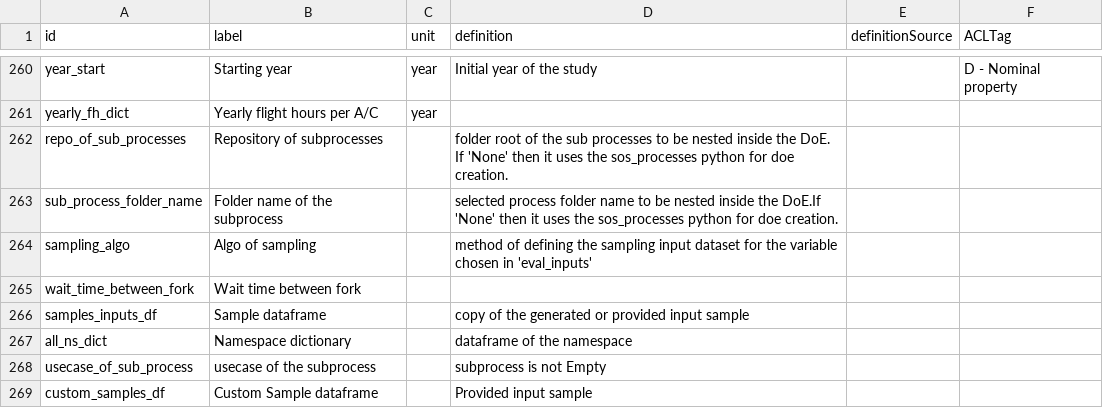
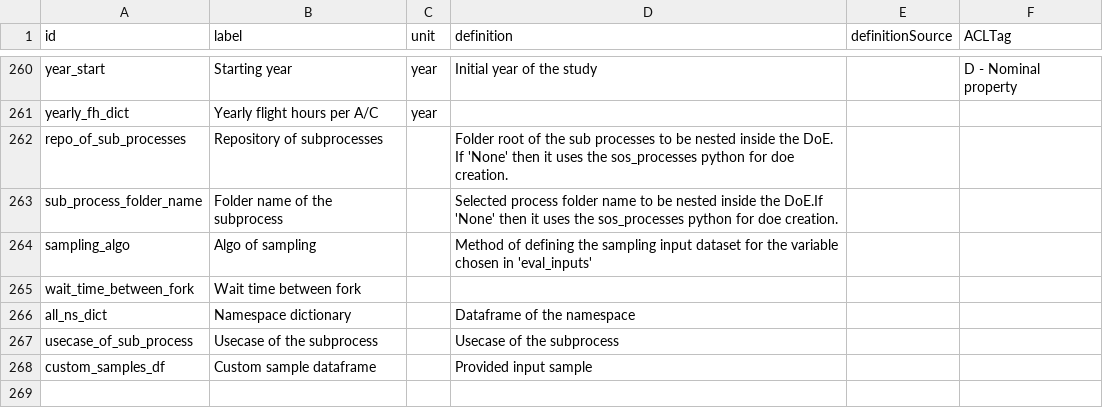
Before and after one commit to os-climate/sostrades-core, a CSV file: parameters_glossary.csv, drawn as a sheet; only a part is shown, gaps mark what is left out; removed rows and columns are numbered as before the commit, all else as after; the diff names each change by its address in the sheet, - before the commit and + after, or states it on an @@ line.

Commit message:
added sub processes of disciplines and usecases to test proc builder

```diff
--- a/parameters_glossary.csv
+++ b/parameters_glossary.csv
-D262 (definition): folder root of…
+D262 (definition): Folder root of…
-D263 (definition): selected process folder…
+D263 (definition): Selected process folder…
-D264 (definition): method of defining…
+D264 (definition): Method of defining…
-row 266: samples_inputs_df | Sample dataframe |  | copy of the generated or provided input sample
-D266 (definition): dataframe of the namespace
+D266 (definition): Dataframe of the namespace
-B267 (label): usecase of the subprocess
+B267 (label): Usecase of the subprocess
-D267 (definition): subprocess is not Empty
+D267 (definition): Usecase of the subprocess
-B268 (label): Custom Sample dataframe
+B268 (label): Custom sample dataframe
```
Also changed, not shown: 20 other files.
